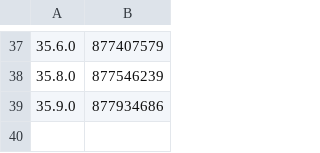
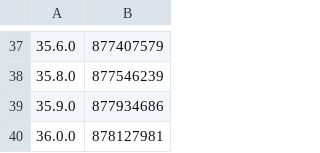
Before and after one commit to invalidunit/cac_tg, a CSV file: Library/Record/com.nan.cac/1142110895_cn.csv, drawn as a sheet; only a part is shown, gaps mark what is left out.

```diff
--- a/Library/Record/com.nan.cac/1142110895_cn.csv
+++ b/Library/Record/com.nan.cac/1142110895_cn.csv
@@ -39 +39,2 @@
 35.9.0,877934686
+36.0.0,878127981
```
Also changed, not shown: 1 other file.
